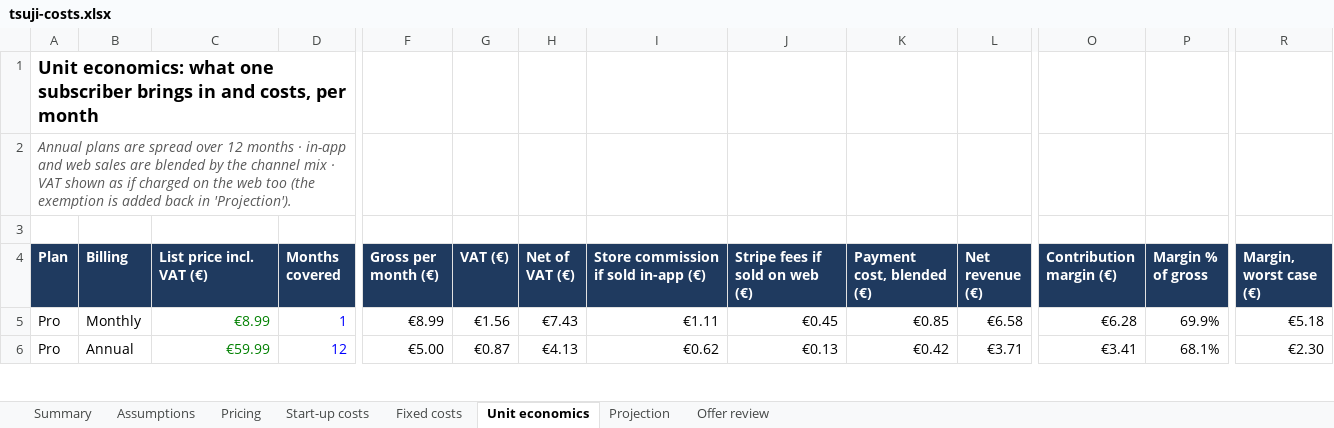
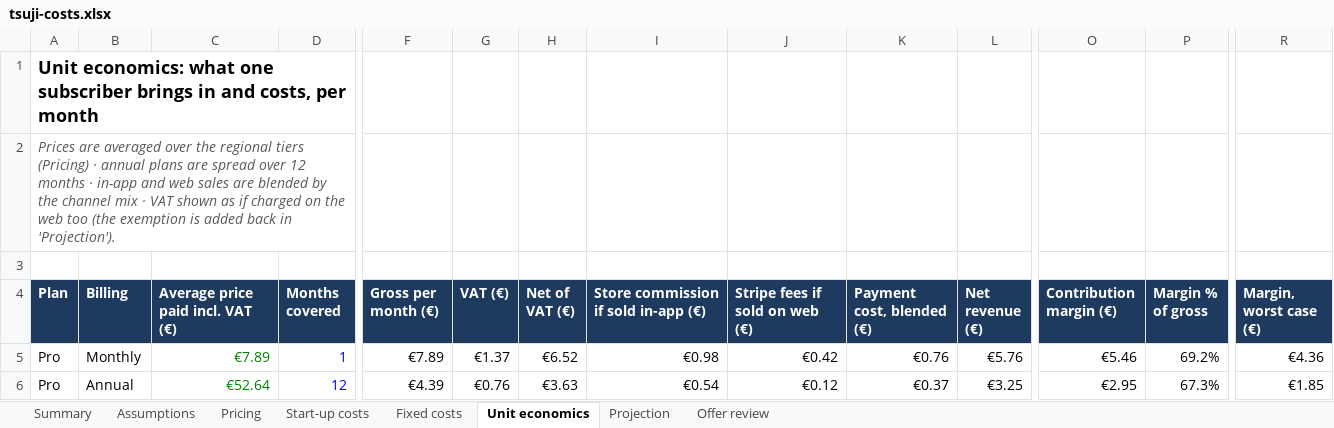
Before and after one commit to Foloutdono/Japanese_Learner, an Excel workbook: docs/business/tsuji-costs.xlsx, sheet Unit economics, drawn as a sheet; only a part is shown, gaps mark what is left out; values as stored, in another font and other column widths than the file's, no borders; the diff covers the shown part only; the diff names each change by its address in the sheet, - before the commit and + after, or states it on an @@ line.

```diff
--- a/docs/business/tsuji-costs.xlsx (sheet Unit economics)
+++ b/docs/business/tsuji-costs.xlsx (sheet Unit economics)
-A2 (Plan): Annual plans are…
+A2 (Plan): Prices are averaged over the regional tiers (Pricing) · annual plans are…
-C4: List price incl. VAT (€)
+C4: Average price paid incl. VAT (€)
-C5 (Average price paid incl. VAT (€)): €8.99
+C5 (Average price paid incl. VAT (€)): €7.89
-F5 (Gross per month (€)): €8.99
+F5 (Gross per month (€)): €7.89
-G5 (VAT (€)): €1.56
+G5 (VAT (€)): €1.37
-H5 (Net of VAT (€)): €7.43
+H5 (Net of VAT (€)): €6.52
-I5: €1.11
+I5: €0.98
-J5 (Stripe fees if sold on web (€)): €0.45
+J5 (Stripe fees if sold on web (€)): €0.42
-K5 (Payment cost, blended (€)): €0.85
+K5 (Payment cost, blended (€)): €0.76
-L5 (Net revenue (€)): €6.58
+L5 (Net revenue (€)): €5.76
-O5 (Contribution margin (€)): €6.28
+O5 (Contribution margin (€)): €5.46
-P5 (Margin % of gross): 69.9%
+P5 (Margin % of gross): 69.2%
-R5 (Margin, worst case (€)): €5.18
+R5 (Margin, worst case (€)): €4.36
-C6 (Average price paid incl. VAT (€)): €59.99
+C6 (Average price paid incl. VAT (€)): €52.64
-F6 (Gross per month (€)): €5.00
+F6 (Gross per month (€)): €4.39
-G6 (VAT (€)): €0.87
+G6 (VAT (€)): €0.76
-H6 (Net of VAT (€)): €4.13
+H6 (Net of VAT (€)): €3.63
-I6: €0.62
+I6: €0.54
-J6 (Stripe fees if sold on web (€)): €0.13
+J6 (Stripe fees if sold on web (€)): €0.12
-K6 (Payment cost, blended (€)): €0.42
+K6 (Payment cost, blended (€)): €0.37
-L6 (Net revenue (€)): €3.71
+L6 (Net revenue (€)): €3.25
-O6 (Contribution margin (€)): €3.41
+O6 (Contribution margin (€)): €2.95
-P6 (Margin % of gross): 68.1%
+P6 (Margin % of gross): 67.3%
-R6 (Margin, worst case (€)): €2.30
+R6 (Margin, worst case (€)): €1.85
```
Also changed, not shown: 65 edited cells elsewhere in this sheet, sheet Projection, sheet Pricing, sheet Offer review, sheet Summary, charts or pictures.
